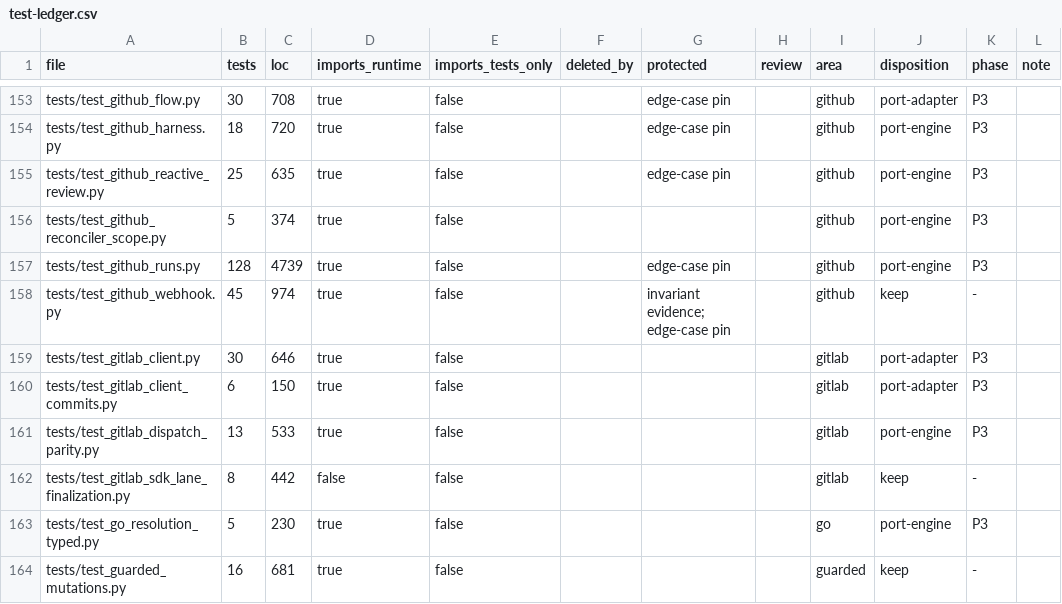
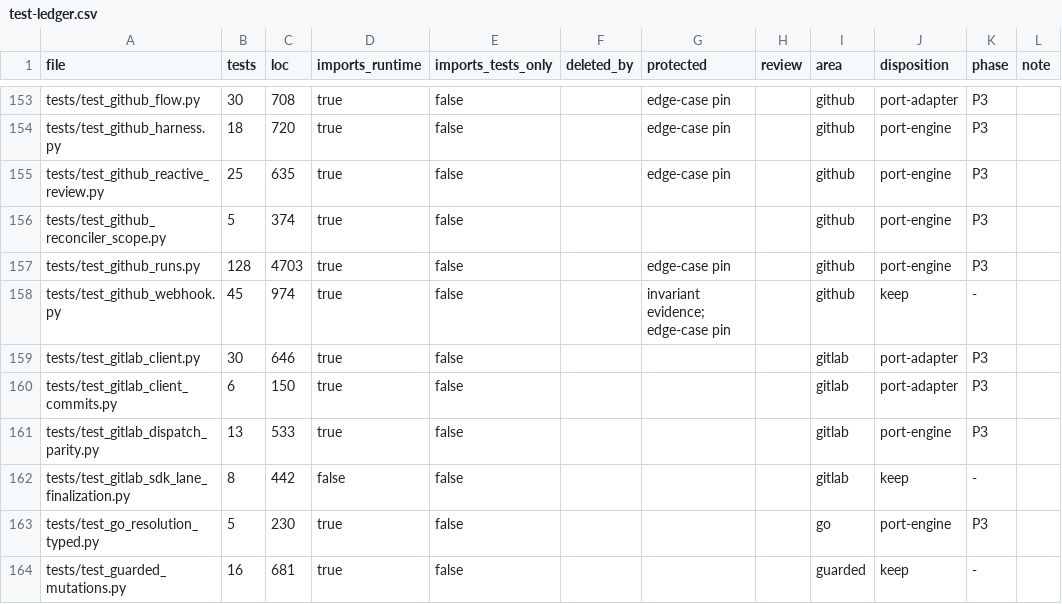
Before and after one commit to forcewake/forge, a CSV file: docs/roadmap/2026-09-29-simplification/test-ledger.csv, drawn as a sheet; only a part is shown, gaps mark what is left out.

Commit message:
test(providers): retain supported command parity after Azure retirement

```diff
--- a/docs/roadmap/2026-09-29-simplification/test-ledger.csv
+++ b/docs/roadmap/2026-09-29-simplification/test-ledger.csv
@@ -156,3 +156,3 @@ tests/test_github_reactive_review.py,25,635,true,false,,edge-case pin,,github,po
 tests/test_github_reconciler_scope.py,5,374,true,false,,,,github,port-engine,P3,
-tests/test_github_runs.py,128,4739,true,false,,edge-case pin,,github,port-engine,P3,
+tests/test_github_runs.py,128,4703,true,false,,edge-case pin,,github,port-engine,P3,
 tests/test_github_webhook.py,45,974,true,false,,invariant evidence; edge-case pin,,github,keep,-,
```
Also changed, not shown: 1 other file.
